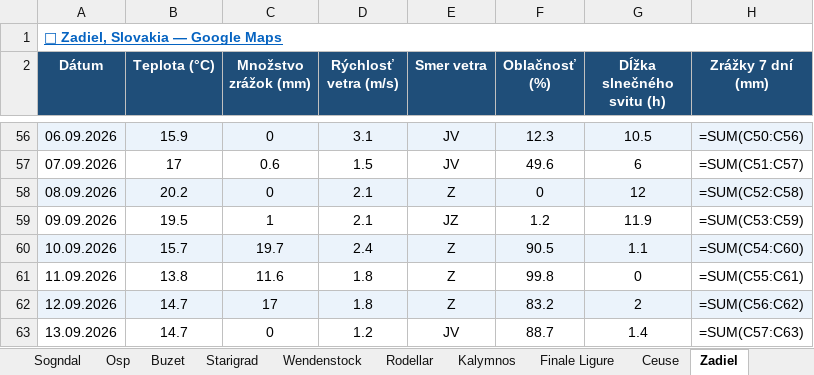
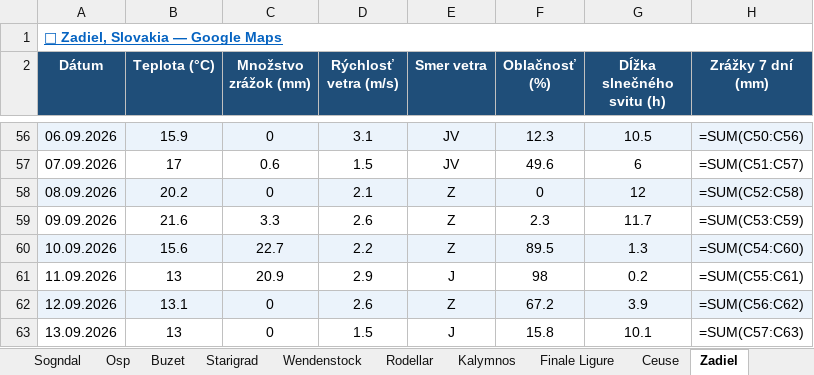
Before and after one commit to slavo1976/AgentWeather, an Excel workbook: WeatherHistory.xlsx, sheet Zadiel, drawn as a sheet; only a part is shown, gaps mark what is left out; values as stored, in another font and other column widths than the file's, no borders; formulas without a stored value are shown as written; the diff covers the shown part only; the diff names each change by its address in the sheet, - before the commit and + after, or states it on an @@ line.

```diff
--- a/WeatherHistory.xlsx (sheet Zadiel)
+++ b/WeatherHistory.xlsx (sheet Zadiel)
-B59 (Teplota (°C)): 19.5
+B59 (Teplota (°C)): 21.6
-C59 (Množstvo zrážok (mm)): 1
+C59 (Množstvo zrážok (mm)): 3.3
-D59 (Rýchlosť vetra (m/s)): 2.1
+D59 (Rýchlosť vetra (m/s)): 2.6
-E59 (Smer vetra): JZ
+E59 (Smer vetra): Z
-F59 (Oblačnosť (%)): 1.2
+F59 (Oblačnosť (%)): 2.3
-G59 (Dĺžka slnečného svitu (h)): 11.9
+G59 (Dĺžka slnečného svitu (h)): 11.7
-B60 (Teplota (°C)): 15.7
+B60 (Teplota (°C)): 15.6
-C60 (Množstvo zrážok (mm)): 19.7
+C60 (Množstvo zrážok (mm)): 22.7
-D60 (Rýchlosť vetra (m/s)): 2.4
+D60 (Rýchlosť vetra (m/s)): 2.2
-F60 (Oblačnosť (%)): 90.5
+F60 (Oblačnosť (%)): 89.5
-G60 (Dĺžka slnečného svitu (h)): 1.1
+G60 (Dĺžka slnečného svitu (h)): 1.3
-B61 (Teplota (°C)): 13.8
+B61 (Teplota (°C)): 13
-C61 (Množstvo zrážok (mm)): 11.6
+C61 (Množstvo zrážok (mm)): 20.9
-D61 (Rýchlosť vetra (m/s)): 1.8
+D61 (Rýchlosť vetra (m/s)): 2.9
-E61 (Smer vetra): Z
+E61 (Smer vetra): J
-F61 (Oblačnosť (%)): 99.8
+F61 (Oblačnosť (%)): 98
-G61 (Dĺžka slnečného svitu (h)): 0
+G61 (Dĺžka slnečného svitu (h)): 0.2
-B62 (Teplota (°C)): 14.7
+B62 (Teplota (°C)): 13.1
-C62 (Množstvo zrážok (mm)): 17
+C62 (Množstvo zrážok (mm)): 0
-D62 (Rýchlosť vetra (m/s)): 1.8
+D62 (Rýchlosť vetra (m/s)): 2.6
-F62 (Oblačnosť (%)): 83.2
+F62 (Oblačnosť (%)): 67.2
-G62 (Dĺžka slnečného svitu (h)): 2
+G62 (Dĺžka slnečného svitu (h)): 3.9
-B63 (Teplota (°C)): 14.7
+B63 (Teplota (°C)): 13
-D63 (Rýchlosť vetra (m/s)): 1.2
+D63 (Rýchlosť vetra (m/s)): 1.5
-E63 (Smer vetra): JV
+E63 (Smer vetra): J
-F63 (Oblačnosť (%)): 88.7
+F63 (Oblačnosť (%)): 15.8
-G63 (Dĺžka slnečného svitu (h)): 1.4
+G63 (Dĺžka slnečného svitu (h)): 10.1
```
Also changed, not shown: 1 added row and 6 edited cells elsewhere in this sheet, sheet Visnove, sheet Kalamarka, sheet Wendenstock, sheet Krpcovo, sheet San Vito la Capo, sheet Arco, 13 more sheets.
